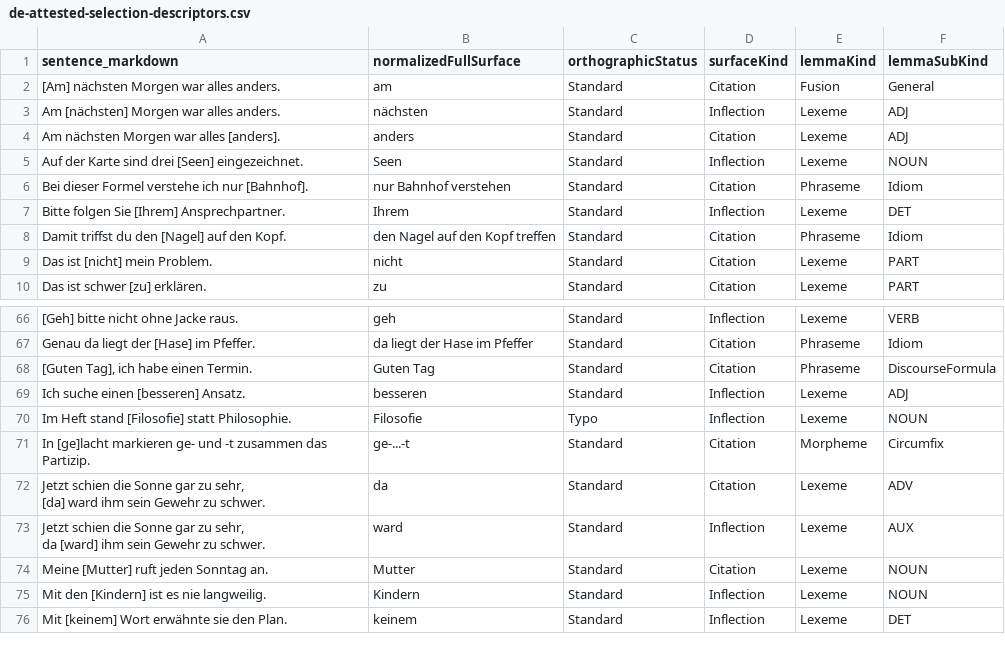
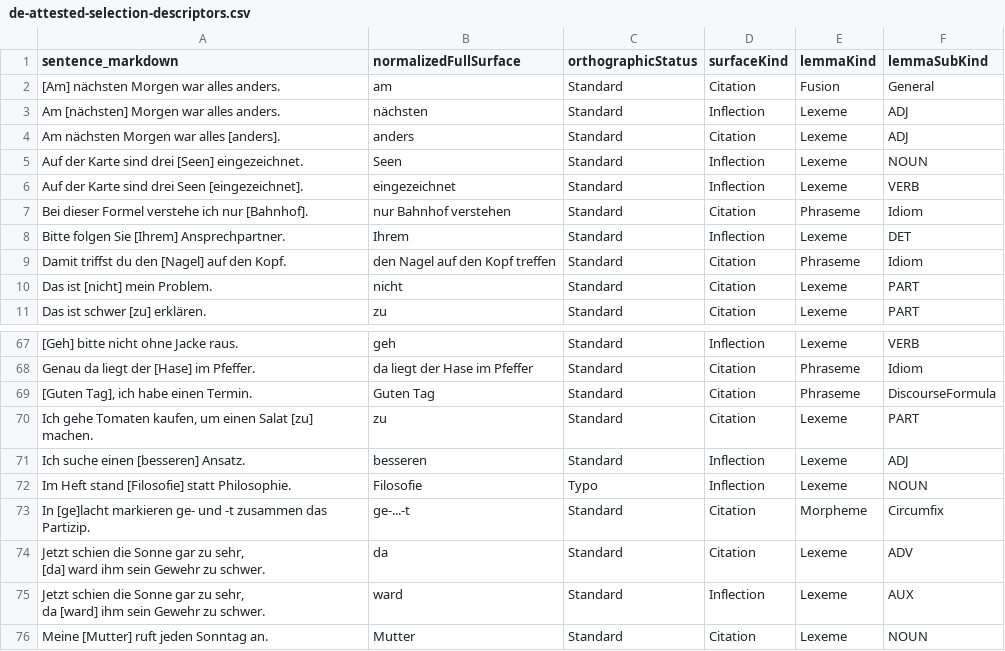
Before and after one commit to clockblocker/dumling, a CSV file: docs-site/src/content/attestations-to-generate/de/classification-logbook/de-attested-selection-descriptors.csv, drawn as a sheet; only a part is shown, gaps mark what is left out; the shorter side is filled out with more unchanged rows; the diff names each change by its address in the sheet, - before the commit and + after, or states it on an @@ line.

```diff
--- a/docs-site/src/content/attestations-to-generate/de/classification-logbook/de-attested-selection-descriptors.csv
+++ b/docs-site/src/content/attestations-to-generate/de/classification-logbook/de-attested-selection-descriptors.csv
+row 6: Auf der Karte sind drei Seen [eingezeichnet]. | eingezeichnet | Standard | Inflection | Lexeme | VERB
+row 70: Ich gehe Tomaten kaufen, um einen Salat [zu] machen. | zu | Standard | Citation | Lexeme | PART
```
Also changed, not shown: docs-site/src/content/attestations-to-generate/de/classification-logbook/de-attested-selections.csv, 2 other files.
